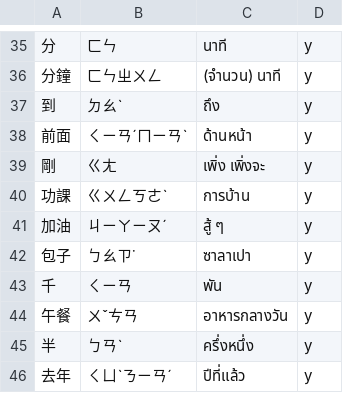
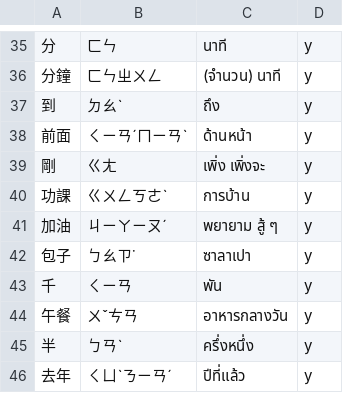
Before and after one commit to ponlawat-w/anki-collection, a CSV file: zhth - 中文（泰文）.csv, drawn as a sheet; only a part is shown, gaps mark what is left out; the diff names each change by its address in the sheet, - before the commit and + after, or states it on an @@ line.

```diff
--- a/zhth - 中文（泰文）.csv
+++ b/zhth - 中文（泰文）.csv
-C41: สู้ ๆ
+C41: พยายาม สู้ ๆ
```
Also changed, not shown: afth - Afrikaans.csv, frph - Français (phrases).csv, 6 other files.
